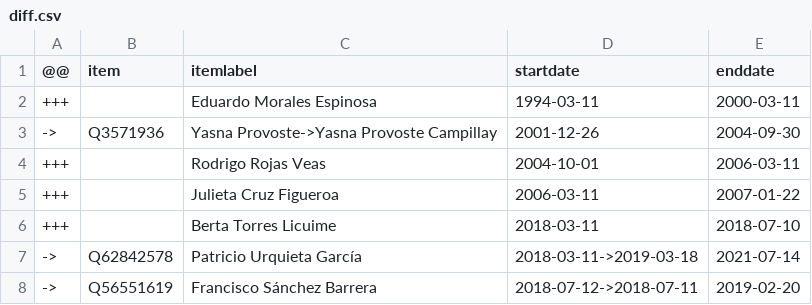
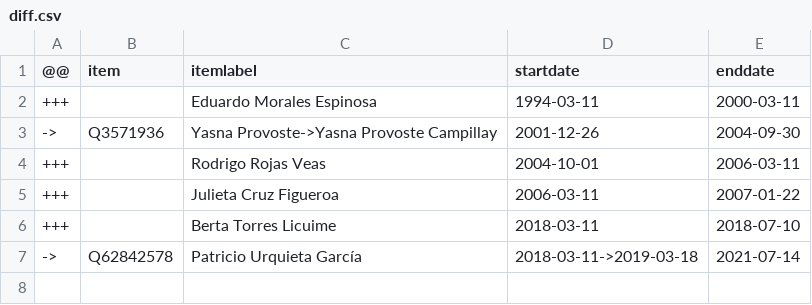
Before and after one commit to every-politician-scrapers/chile-ministers, a CSV file: sources/intendente-atacama/diff.csv, drawn as a sheet.

Commit message:
Compare external sources to Wikidata

```diff
--- a/sources/intendente-atacama/diff.csv
+++ b/sources/intendente-atacama/diff.csv
@@ -7,2 +7 @@
 ->,Q62842578,Patricio Urquieta García,2018-03-11->2019-03-18,2021-07-14
-->,Q56551619,Francisco Sánchez Barrera,2018-07-12->2018-07-11,2019-02-20
```
Also changed, not shown: sources/pinera-cabinet-enwiki/diff.csv, sources/senate-president/diff.csv.
